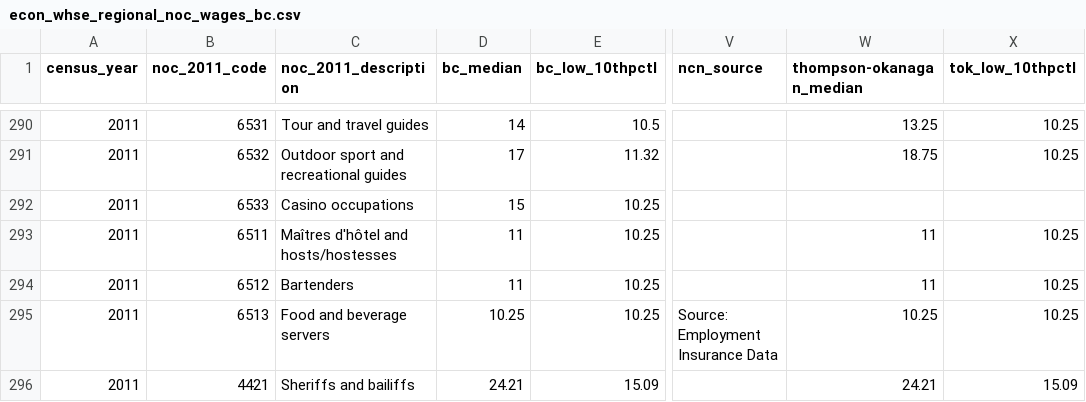
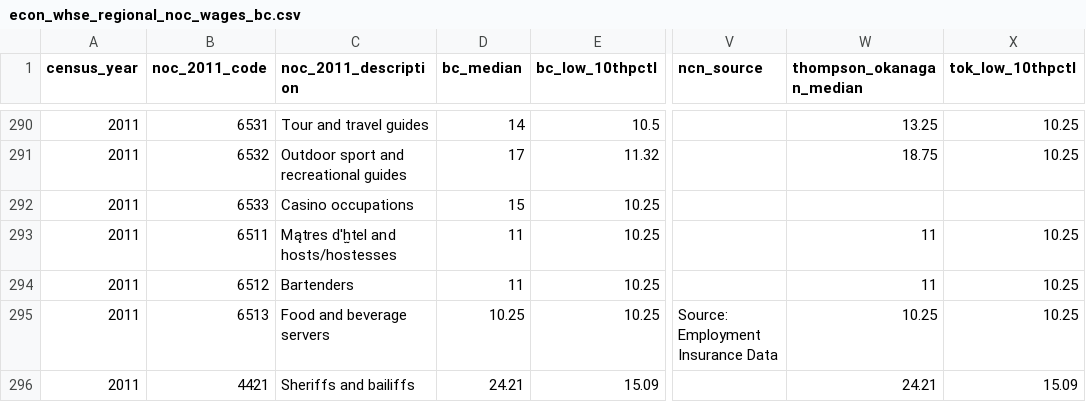
Before and after one commit to smnorris/mit_onetool_data, a CSV file: dissdata/data/LabourMarket/econ_whse_regional_noc_wages_bc.csv, drawn as a sheet; only a part is shown, gaps mark what is left out; the diff names each change by its address in the sheet, - before the commit and + after, or states it on an @@ line.

```diff
--- a/dissdata/data/LabourMarket/econ_whse_regional_noc_wages_bc.csv
+++ b/dissdata/data/LabourMarket/econ_whse_regional_noc_wages_bc.csv
-W1: thompson-okanagan_median
+W1: thompson_okanagan_median
-C293 (noc_2011_description): Maîtres d'hôtel and hosts/hostesses
+C293 (noc_2011_description): Mątres d'h̫tel and hosts/hostesses
```
Also changed, not shown: dissdata/data/LabourMarket/econ_whse_regional_noc_wages_bc_METADATA.csv, 2 other files.
